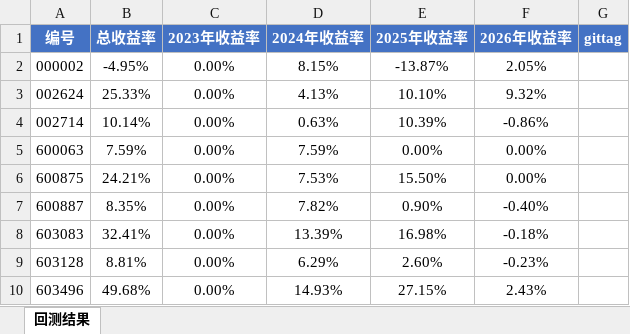
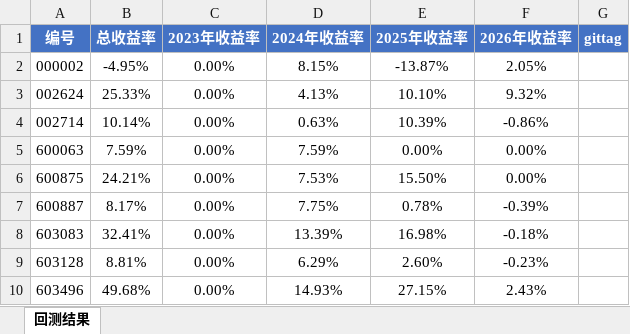
Before and after one commit to yooner/buy_socks, an Excel workbook: socks_results_thresholds.xlsx, sheet 回测结果, drawn as a sheet; values as stored, in another font and other column widths than the file's, no borders; the diff names each change by its address in the sheet, - before the commit and + after, or states it on an @@ line.

```diff
--- a/socks_results_thresholds.xlsx (sheet 回测结果)
+++ b/socks_results_thresholds.xlsx (sheet 回测结果)
-B7 (总收益率): 8.35%
+B7 (总收益率): 8.17%
-D7 (2024年收益率): 7.82%
+D7 (2024年收益率): 7.75%
-E7 (2025年收益率): 0.90%
+E7 (2025年收益率): 0.78%
-F7 (2026年收益率): -0.40%
+F7 (2026年收益率): -0.39%
```
Also changed, not shown: 1 other file.
